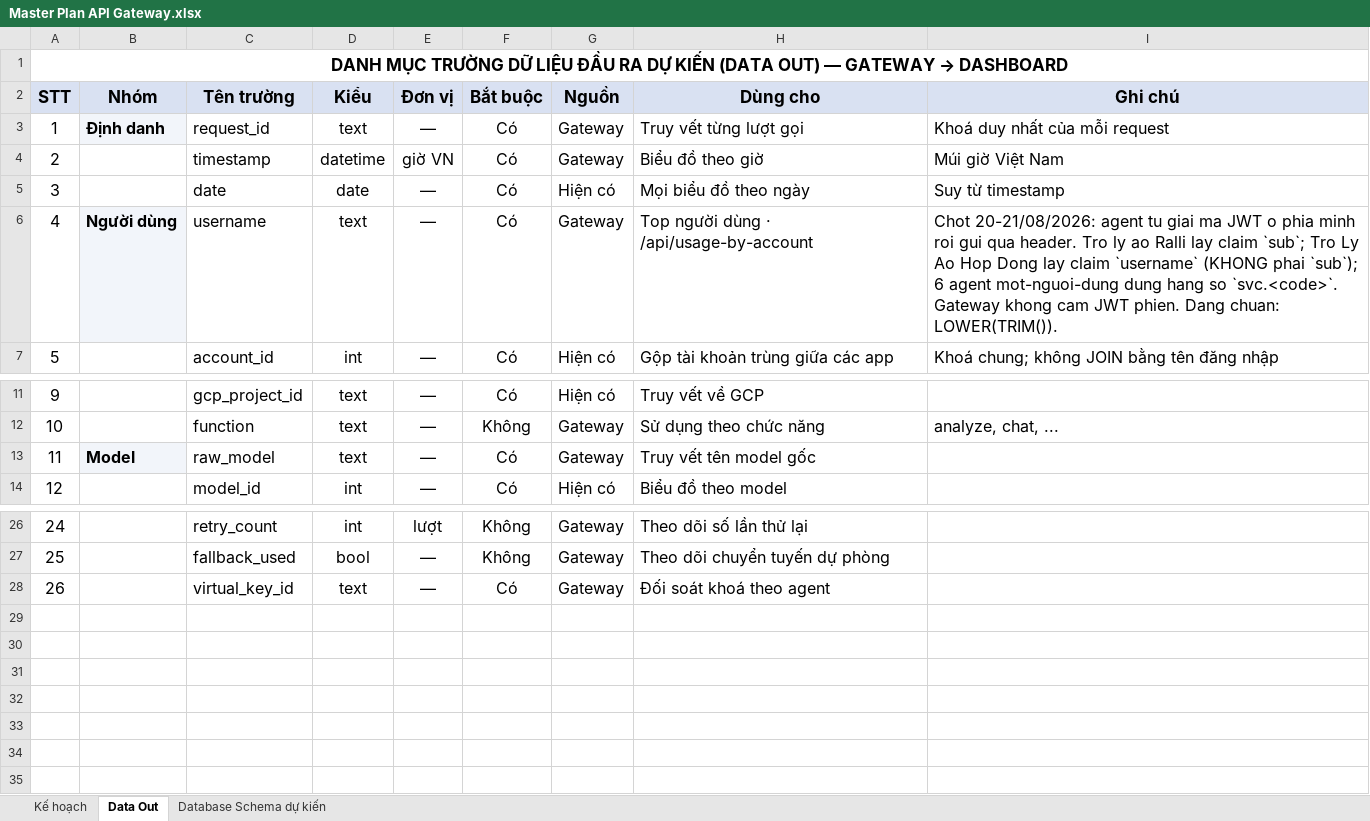
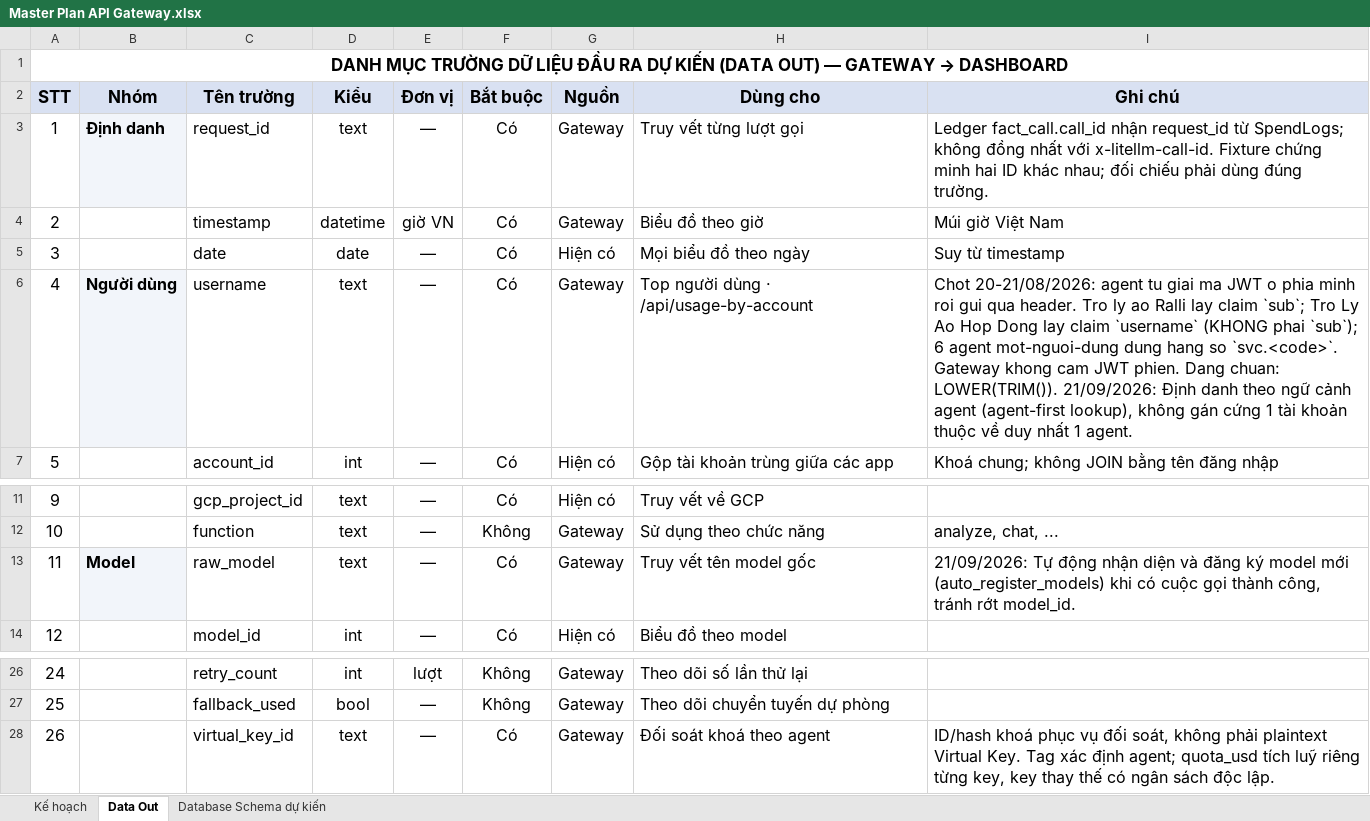
Before and after one commit to ursweetheart/token-ledger-dashboard, an Excel workbook: planning/Master Plan API Gateway.xlsx, sheet Data Out, drawn as a sheet; only a part is shown, gaps mark what is left out; values as stored, in another font and other column widths than the file's, no borders; the diff names each change by its address in the sheet, - before the commit and + after, or states it on an @@ line.

```diff
--- a/planning/Master Plan API Gateway.xlsx (sheet Data Out)
+++ b/planning/Master Plan API Gateway.xlsx (sheet Data Out)
-I3 (Ghi chú): Khoá duy nhất của mỗi request
+I3 (Ghi chú): Ledger fact_call.call_id nhận request_id từ SpendLogs; không đồng nhất với x-litellm-call-id. Fixture chứng minh hai ID khác nhau; đối chiếu phải dùng đúng trường.
-I6 (Ghi chú): …chuan: LOWER(TRIM()).
+I6 (Ghi chú): …chuan: LOWER(TRIM()). 21/09/2026: Định danh theo ngữ cảnh agent (agent-first lookup), không gán cứng 1 tài khoản thuộc về duy nhất 1 agent.
-I13 (Ghi chú): (empty)
+I13 (Ghi chú): 21/09/2026: Tự động nhận diện và đăng ký model mới (auto_register_models) khi có cuộc gọi thành công, tránh rớt model_id.
-I28 (Ghi chú): (empty)
+I28 (Ghi chú): ID/hash khoá phục vụ đối soát, không phải plaintext Virtual Key. Tag xác định agent; quota_usd tích luỹ riêng từng key, key thay thế có ngân sách độc lập.
```
Also changed, not shown: sheet Database Schema dự kiến, sheet Kế hoạch.
